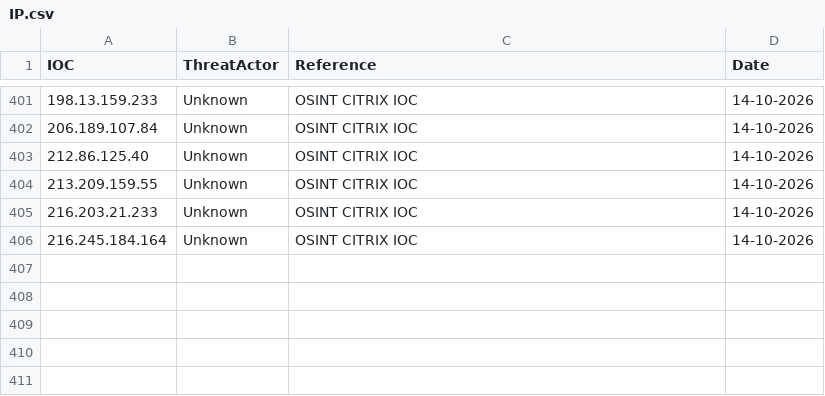
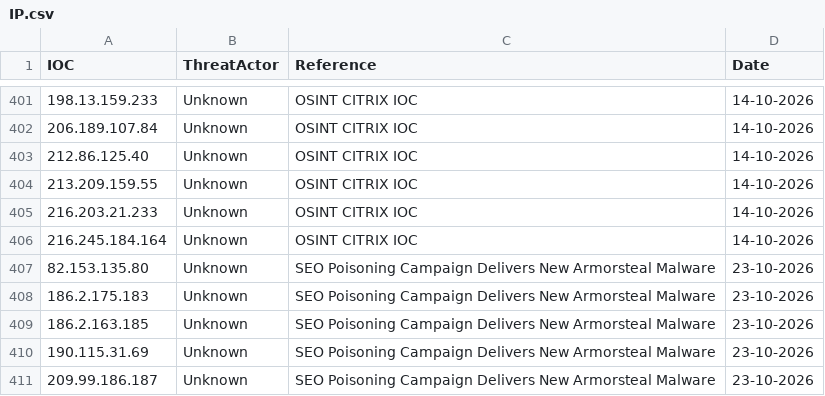
Before and after one commit to thflame/repo, a CSV file: IP.csv, drawn as a sheet; only a part is shown, gaps mark what is left out; the diff names each change by its address in the sheet, - before the commit and + after, or states it on an @@ line.

Commit message:
Update IP.csv

```diff
--- a/IP.csv
+++ b/IP.csv
+row 407: 82.153.135.80 | Unknown | SEO Poisoning Campaign Delivers New Armorsteal Malware | 23-10-2026
+row 408: 186.2.175.183 | Unknown | SEO Poisoning Campaign Delivers New Armorsteal Malware | 23-10-2026
+row 409: 186.2.163.185 | Unknown | SEO Poisoning Campaign Delivers New Armorsteal Malware | 23-10-2026
+row 410: 190.115.31.69 | Unknown | SEO Poisoning Campaign Delivers New Armorsteal Malware | 23-10-2026
+row 411: 209.99.186.187 | Unknown | SEO Poisoning Campaign Delivers New Armorsteal Malware | 23-10-2026
```
